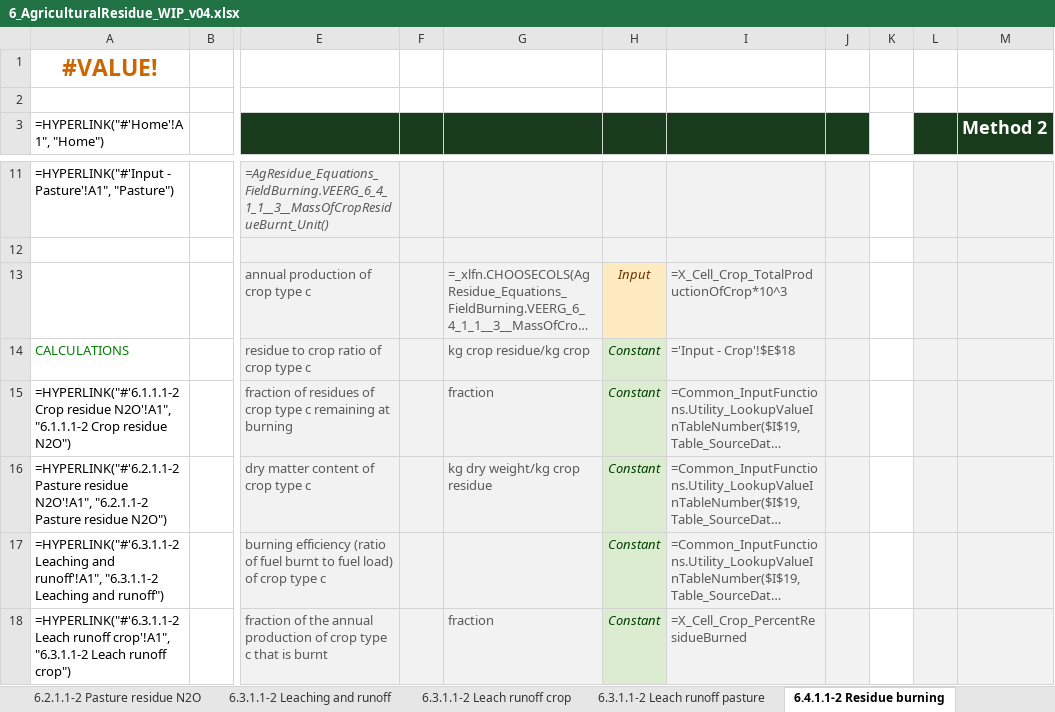
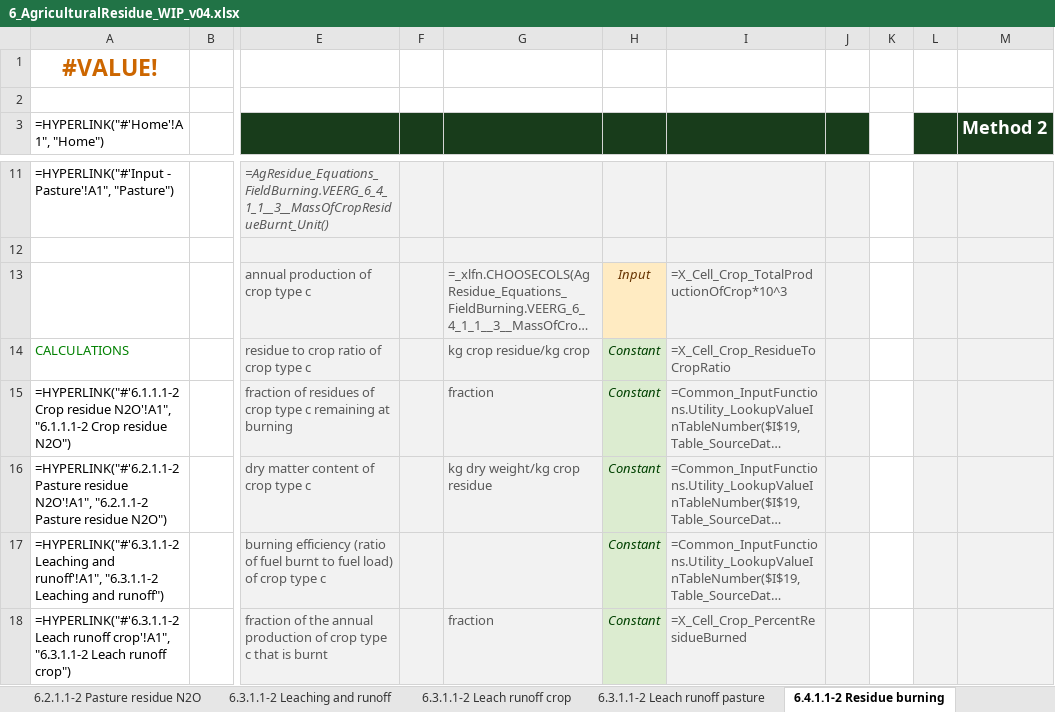
Before and after one commit to zneagcrc/GAF-VEERG-Functions, an Excel workbook: Excel/6_AgriculturalResidue_WIP_v04.xlsx, sheet 6.4.1.1-2 Residue burning, drawn as a sheet; only a part is shown, gaps mark what is left out; long unchanged cells end in …; values as stored, in another font and other column widths than the file's, no borders; formulas are shown in place of their values; charts and pictures not drawn; the diff names each change by its address in the sheet, - before the commit and + after, or states it on an @@ line.

```diff
--- a/Excel/6_AgriculturalResidue_WIP_v04.xlsx (sheet 6.4.1.1-2 Residue burning)
+++ b/Excel/6_AgriculturalResidue_WIP_v04.xlsx (sheet 6.4.1.1-2 Residue burning)
-I14: ='Input - Crop'!$E$18
+I14: =X_Cell_Crop_ResidueToCropRatio
```
Also changed, not shown: sheet 6.1.1.1-2 Crop residue N2O, charts or pictures, Excel/13_Scope3_Template_WIP_v14.xlsx, Excel/5_Fertiliser_WIP_v10.xlsx, 21 other files.
